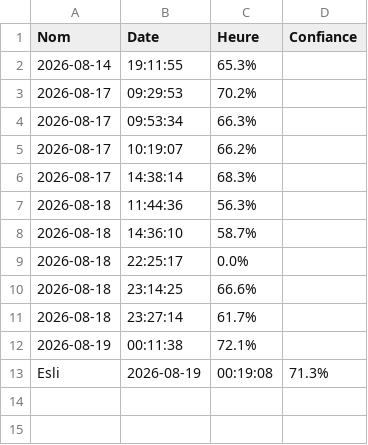
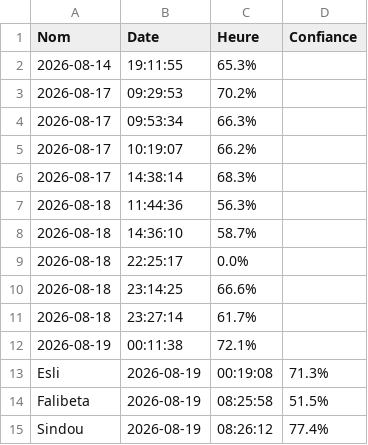
Before and after one commit to esli-ariel/reconnaissance-faciale, a CSV file: registre_presence.csv, drawn as a sheet; the diff names each change by its address in the sheet, - before the commit and + after, or states it on an @@ line.

Commit message:
presence

```diff
--- a/registre_presence.csv
+++ b/registre_presence.csv
+row 14: Falibeta | 2026-08-19 | 08:25:58 | 51.5%
+row 15: Sindou | 2026-08-19 | 08:26:12 | 77.4%
```
